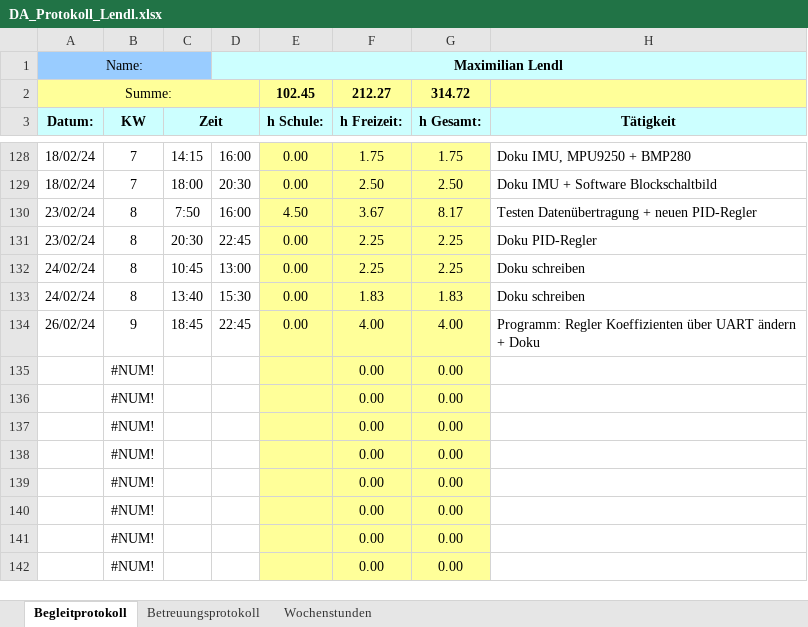
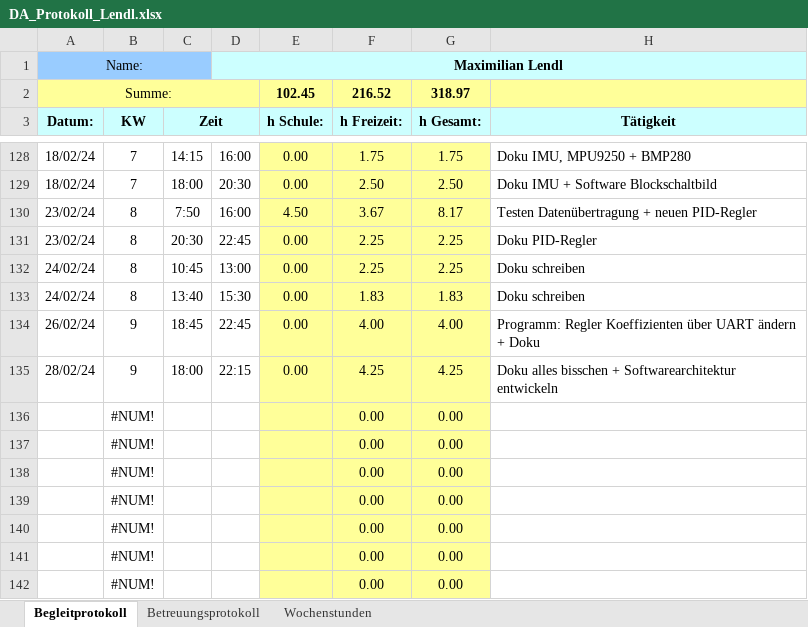
Before and after one commit to FrogMoment/FPV_Drohne_202324, an Excel workbook: DA_Protokoll_Lendl.xlsx, sheet Begleitprotokoll, drawn as a sheet; only a part is shown, gaps mark what is left out; values as stored, in another font and other column widths than the file's, no borders; removed rows and columns are numbered as before the commit, all else as after; the diff names each change by its address in the sheet, - before the commit and + after, or states it on an @@ line.

Commit message:
Doku Stand 28.02.

```diff
--- a/DA_Protokoll_Lendl.xlsx (sheet Begleitprotokoll)
+++ b/DA_Protokoll_Lendl.xlsx (sheet Begleitprotokoll)
-F2 (h Freizeit:): 212.27
+F2 (h Freizeit:): 216.52
-G2 (h Gesamt:): 314.72
+G2 (h Gesamt:): 318.97
-row 135:  | #NUM! |  |  |  | 0.00 | 0.00
+row 135: 28/02/24 | 9 | 18:00 | 22:15 | 0.00 | 4.25 | 4.25 | Doku alles bisschen + Softwarearchitektur entwickeln
```
Also changed, not shown: sheet Wochenstunden, charts or pictures, 29 other files.
